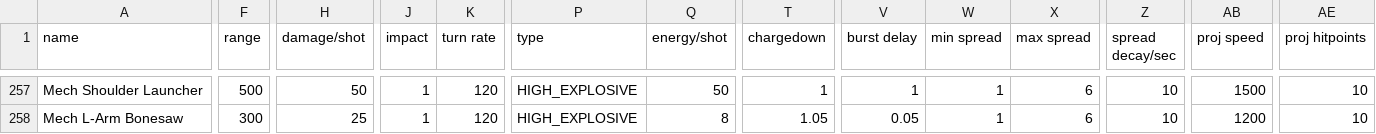
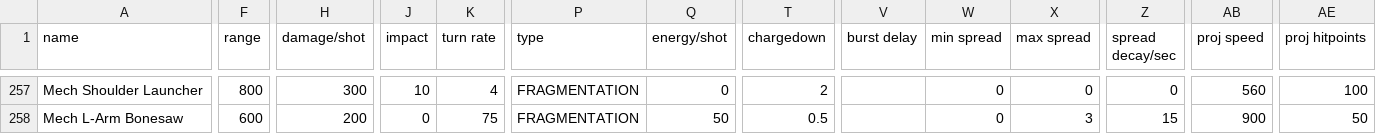
Before and after one commit to starsector-mods/magellan-protectorate-unified, a CSV file: data/weapons/weapon_data.csv, drawn as a sheet; only a part is shown, gaps mark what is left out; the diff covers the shown part only; the diff names each change by its address in the sheet, - before the commit and + after, or states it on an @@ line.

```diff
--- a/data/weapons/weapon_data.csv
+++ b/data/weapons/weapon_data.csv
-F257 (range): 500
+F257 (range): 800
-H257 (damage/shot): 50
+H257 (damage/shot): 300
-J257 (impact): 1
+J257 (impact): 10
-K257 (turn rate): 120
+K257 (turn rate): 4
-P257:P258 (type): HIGH_EXPLOSIVE
+P257:P258 (type): FRAGMENTATION
-Q257 (energy/shot): 50
+Q257 (energy/shot): 0
-T257 (chargedown): 1
+T257 (chargedown): 2
-V257 (burst delay): 1
+V257 (burst delay): (empty)
-W257:W258 (min spread): 1
+W257:W258 (min spread): 0
-X257 (max spread): 6
+X257 (max spread): 0
-Z257 (spread decay/sec): 10
+Z257 (spread decay/sec): 0
-AB257 (proj speed): 1500
+AB257 (proj speed): 560
-AE257 (proj hitpoints): 10
+AE257 (proj hitpoints): 100
-F258 (range): 300
+F258 (range): 600
-H258 (damage/shot): 25
+H258 (damage/shot): 200
-J258 (impact): 1
+J258 (impact): 0
-K258 (turn rate): 120
+K258 (turn rate): 75
-Q258 (energy/shot): 8
+Q258 (energy/shot): 50
-T258 (chargedown): 1.05
+T258 (chargedown): 0.5
-V258 (burst delay): 0.05
+V258 (burst delay): (empty)
-X258 (max spread): 6
+X258 (max spread): 3
-Z258 (spread decay/sec): 10
+Z258 (spread decay/sec): 15
-AB258 (proj speed): 1200
+AB258 (proj speed): 900
-AE258 (proj hitpoints): 10
+AE258 (proj hitpoints): 50
```
Also changed, not shown: 50 edited cells elsewhere in this file, 7 other files.
